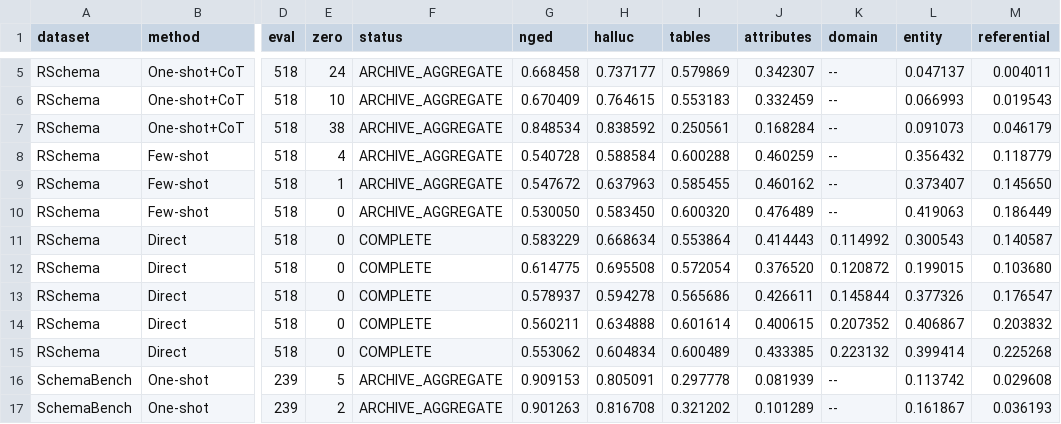
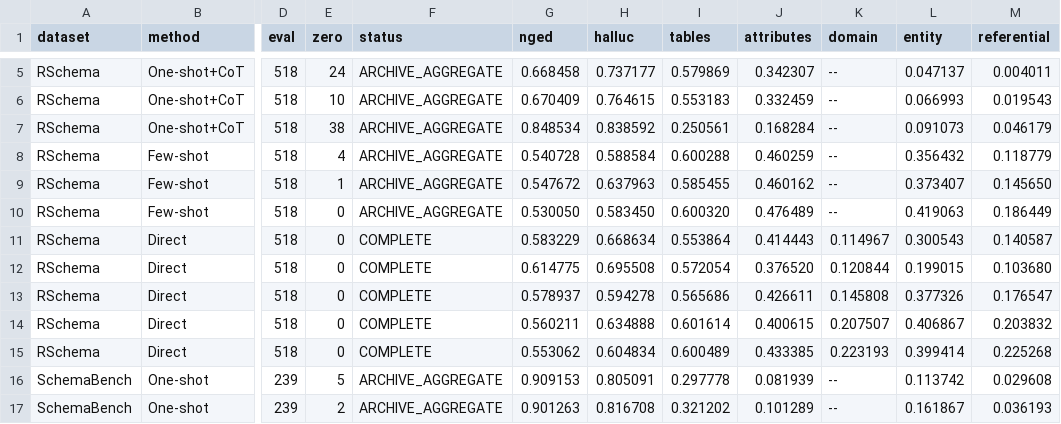
Before and after one commit to iamsriom/SchemaBridge, a CSV file: results/metrics/reproduced/E0_TABLE_VI_FINAL.csv, drawn as a sheet; only a part is shown, gaps mark what is left out; the diff names each change by its address in the sheet, - before the commit and + after, or states it on an @@ line.

```diff
--- a/results/metrics/reproduced/E0_TABLE_VI_FINAL.csv
+++ b/results/metrics/reproduced/E0_TABLE_VI_FINAL.csv
-K11 (domain): 0.114992
+K11 (domain): 0.114967
-K12 (domain): 0.120872
+K12 (domain): 0.120844
-K13 (domain): 0.145844
+K13 (domain): 0.145808
-K14 (domain): 0.207352
+K14 (domain): 0.207507
-K15 (domain): 0.223132
+K15 (domain): 0.223193
```
Also changed, not shown: audit/E0_PAPER_COMPARISON.csv, results/metrics/reproduced/E0_TABLE_V_FINAL.csv, 10 other files.
